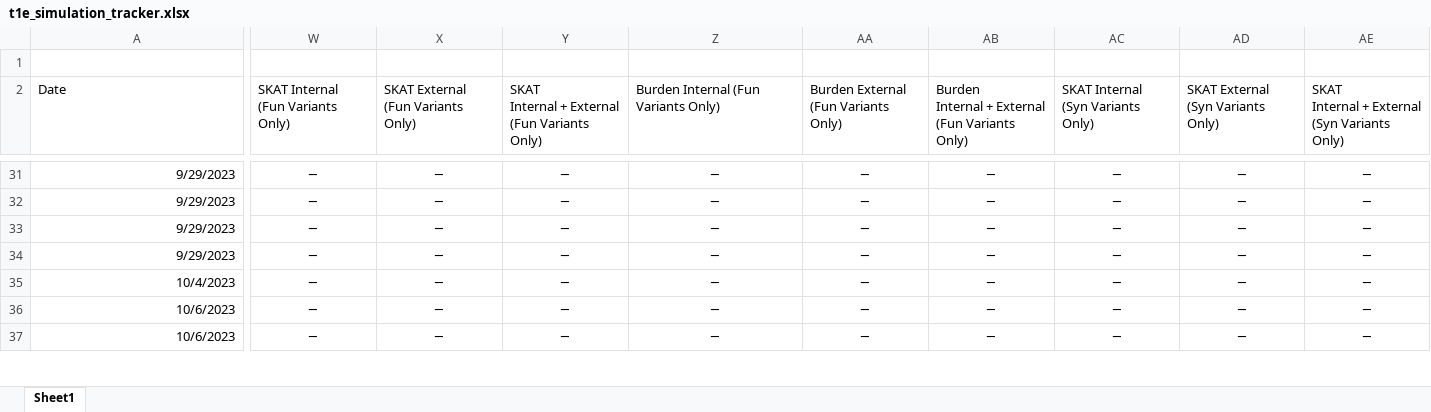
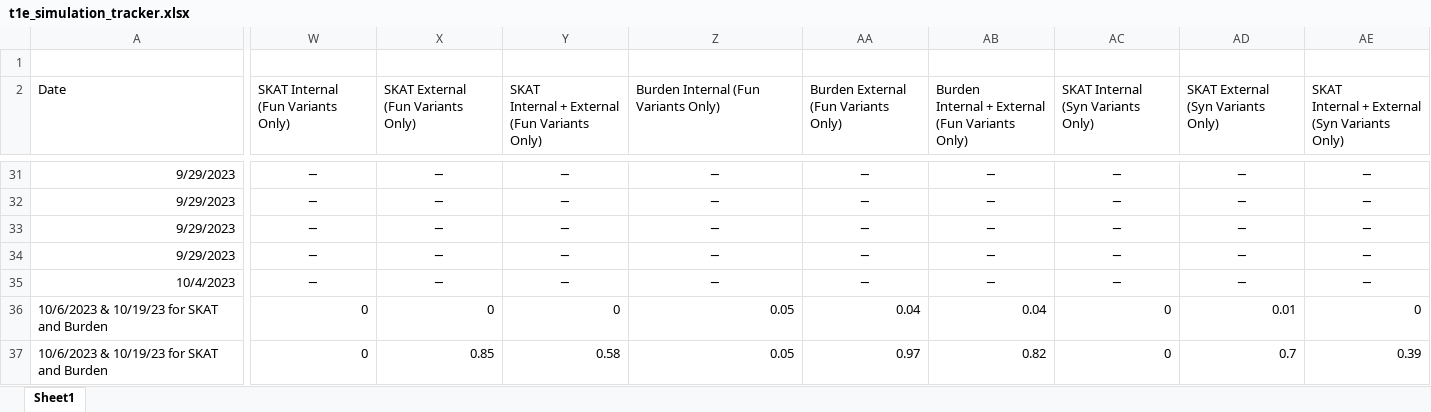
Before and after one commit to sesigler/masters_project, an Excel workbook: Results/t1e_simulation_tracker.xlsx, sheet Sheet1, drawn as a sheet; only a part is shown, gaps mark what is left out; values as stored, in another font and other column widths than the file's, no borders; the diff covers the shown part only; the diff names each change by its address in the sheet, - before the commit and + after, or states it on an @@ line.

Commit message:
100v99 and 100v80 SKAT and Burden results added

```diff
--- a/Results/t1e_simulation_tracker.xlsx (sheet Sheet1)
+++ b/Results/t1e_simulation_tracker.xlsx (sheet Sheet1)
-A36:A37 (Date): 10/6/2023
+A36:A37 (Date): 10/6/2023 & 10/19/23 for SKAT and Burden
-W36:W37: ─
+W36:W37: 0
-W36:AE37 alignment: center
+W36:AE37 alignment: right
-X36: ─
+X36: 0
-Y36: ─
+Y36: 0
-Z36:Z37: ─
+Z36:Z37: 0.05
-AA36: ─
+AA36: 0.04
-AB36: ─
+AB36: 0.04
-AC36:AC37: ─
+AC36:AC37: 0
-AD36: ─
+AD36: 0.01
-AE36: ─
+AE36: 0
-X37: ─
+X37: 0.85
-Y37: ─
+Y37: 0.58
-AA37: ─
+AA37: 0.97
-AB37: ─
+AB37: 0.82
-AD37: ─
+AD37: 0.7
-AE37: ─
+AE37: 0.39
```
Also changed, not shown: 58 edited cells and cell formats elsewhere in this sheet.
